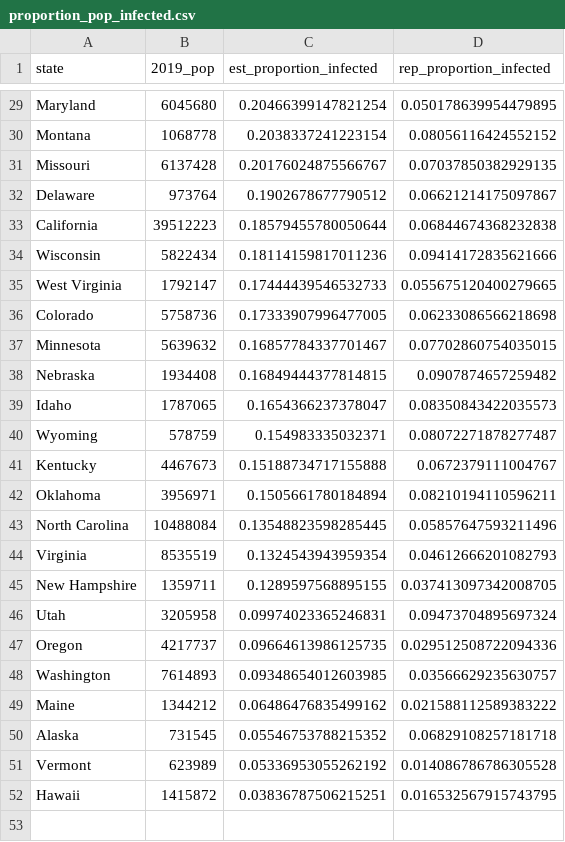
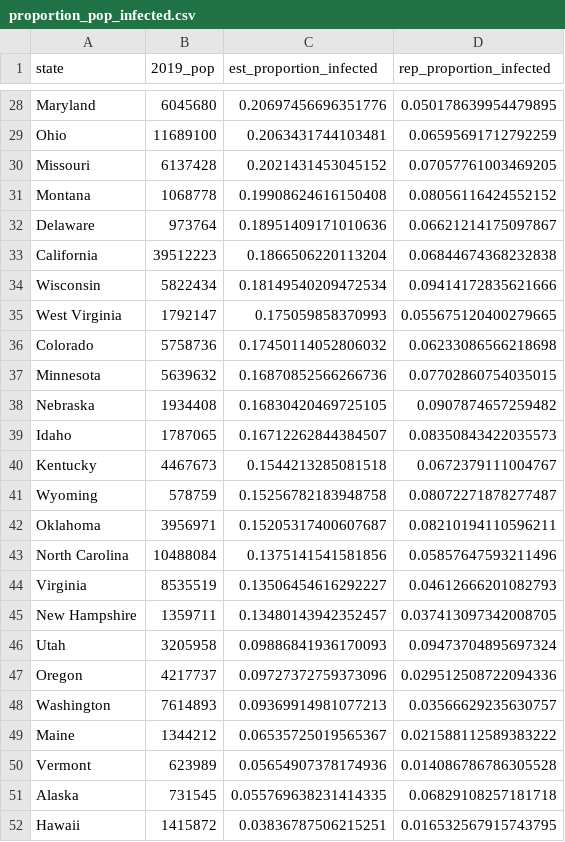
Before and after one commit to robbdunlap/covid_app, a CSV file: data/proportion_pop_infected.csv, drawn as a sheet; only a part is shown, gaps mark what is left out; removed rows and columns are numbered as before the commit, all else as after; the diff covers the shown part only; the diff names each change by its address in the sheet, - before the commit and + after, or states it on an @@ line.

```diff
--- a/data/proportion_pop_infected.csv
+++ b/data/proportion_pop_infected.csv
-C28 (est_proportion_infected): 0.20466399147821254
+C28 (est_proportion_infected): 0.20697456696351776
+row 29: Ohio | 11689100 | 0.2063431744103481 | 0.06595691712792259
+row 30: Missouri | 6137428 | 0.2021431453045152 | 0.07057761003469205
-C31 (est_proportion_infected): 0.2038337241223154
+C31 (est_proportion_infected): 0.19908624616150408
-row 31: Missouri | 6137428 | 0.20176024875566767 | 0.07037850382929135
-C32 (est_proportion_infected): 0.1902678677790512
+C32 (est_proportion_infected): 0.18951409171010636
-C33 (est_proportion_infected): 0.18579455780050644
+C33 (est_proportion_infected): 0.1866506220113204
-C34 (est_proportion_infected): 0.18114159817011236
+C34 (est_proportion_infected): 0.18149540209472534
-C35 (est_proportion_infected): 0.17444439546532733
+C35 (est_proportion_infected): 0.175059858370993
-C36 (est_proportion_infected): 0.17333907996477005
+C36 (est_proportion_infected): 0.17450114052806032
-C37 (est_proportion_infected): 0.16857784337701467
+C37 (est_proportion_infected): 0.16870852566266736
-C38 (est_proportion_infected): 0.16849444377814815
+C38 (est_proportion_infected): 0.16830420469725105
-C39 (est_proportion_infected): 0.1654366237378047
+C39 (est_proportion_infected): 0.16712262844384507
-row 40: Wyoming | 578759 | 0.154983335032371 | 0.08072271878277487
-C40 (est_proportion_infected): 0.15188734717155888
+C40 (est_proportion_infected): 0.1544213285081518
+row 41: Wyoming | 578759 | 0.15256782183948758 | 0.08072271878277487
-C42 (est_proportion_infected): 0.1505661780184894
+C42 (est_proportion_infected): 0.15205317400607687
-C43 (est_proportion_infected): 0.13548823598285445
+C43 (est_proportion_infected): 0.1375141541581856
-C44 (est_proportion_infected): 0.1324543943959354
+C44 (est_proportion_infected): 0.13506454616292227
-C45 (est_proportion_infected): 0.1289597568895155
+C45 (est_proportion_infected): 0.13480143942352457
-C46 (est_proportion_infected): 0.09974023365246831
+C46 (est_proportion_infected): 0.09886841936170093
-C47 (est_proportion_infected): 0.09664613986125735
+C47 (est_proportion_infected): 0.09727372759373096
-C48 (est_proportion_infected): 0.09348654012603985
+C48 (est_proportion_infected): 0.09369914981077213
-C49 (est_proportion_infected): 0.06486476835499162
+C49 (est_proportion_infected): 0.06535725019565367
-row 50: Alaska | 731545 | 0.05546753788215352 | 0.06829108257181718
-C50 (est_proportion_infected): 0.05336953055262192
+C50 (est_proportion_infected): 0.05654907378174936
+row 51: Alaska | 731545 | 0.055769638231414335 | 0.06829108257181718
```
Also changed, not shown: 4 added rows, 5 removed rows and 22 edited cells elsewhere in this file, data/weekly_est_cases_deaths.csv, 4 other files.
